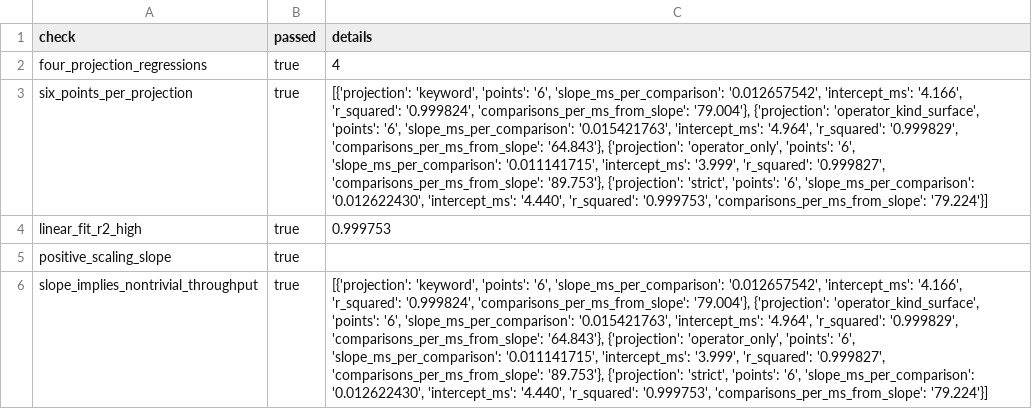
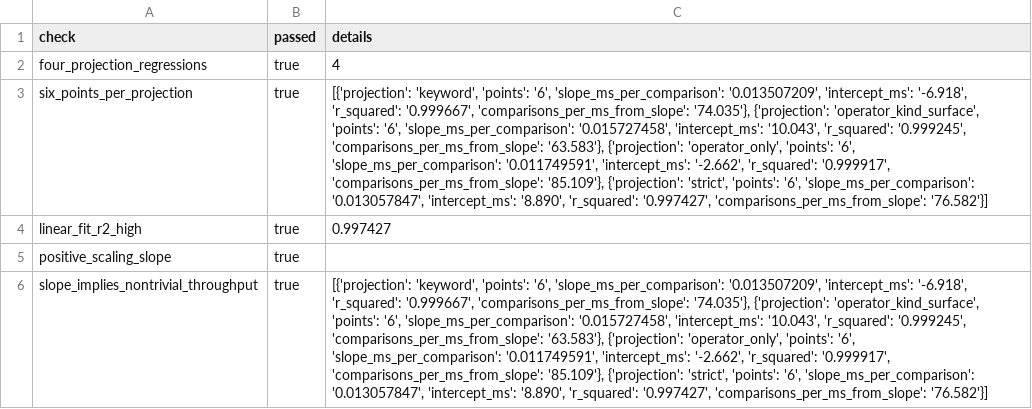
Before and after one commit to Haoyi-Zhang/OptSemC, a CSV file: artifact/evaluation/scalability_regression_check.csv, drawn as a sheet; the diff names each change by its address in the sheet, - before the commit and + after, or states it on an @@ line.

```diff
--- a/artifact/evaluation/scalability_regression_check.csv
+++ b/artifact/evaluation/scalability_regression_check.csv
-C3 (details): …'6', 'slope_ms_per_comparison': '0.012657542', 'intercept_ms': '4.166', 'r_squared': '0.999824', 'comparisons_per_ms_from_slope': '79.004'}, {'projection': 'operator_kind_surface', 'points': '6', 'slope_ms_per_comparison': '0.015421763', 'intercept_ms': '4.964', 'r_squared': '0.999829', 'comparisons_per_ms_from_slope': '64.843'}, {'projection': 'operator_only', 'points': '6', 'slope_ms_per_comparison': '0.011141715', 'intercept_ms': '3.999', 'r_squared': '0.999827', 'comparisons_per_ms_from_slope': '89.753'}, {'projection': 'strict', 'points': '6', 'slope_ms_per_comparison': '0.012622430', 'intercept_ms': '4.440', 'r_squared': '0.999753', 'comparisons_per_ms_from_slope': '79.224'}]
+C3 (details): …'6', 'slope_ms_per_comparison': '0.013507209', 'intercept_ms': '-6.918', 'r_squared': '0.999667', 'comparisons_per_ms_from_slope': '74.035'}, {'projection': 'operator_kind_surface', 'points': '6', 'slope_ms_per_comparison': '0.015727458', 'intercept_ms': '10.043', 'r_squared': '0.999245', 'comparisons_per_ms_from_slope': '63.583'}, {'projection': 'operator_only', 'points': '6', 'slope_ms_per_comparison': '0.011749591', 'intercept_ms': '-2.662', 'r_squared': '0.999917', 'comparisons_per_ms_from_slope': '85.109'}, {'projection': 'strict', 'points': '6', 'slope_ms_per_comparison': '0.013057847', 'intercept_ms': '8.890', 'r_squared': '0.997427', 'comparisons_per_ms_from_slope': '76.582'}]
-C4 (details): 0.999753
+C4 (details): 0.997427
-C6 (details): …'6', 'slope_ms_per_comparison': '0.012657542', 'intercept_ms': '4.166', 'r_squared': '0.999824', 'comparisons_per_ms_from_slope': '79.004'}, {'projection': 'operator_kind_surface', 'points': '6', 'slope_ms_per_comparison': '0.015421763', 'intercept_ms': '4.964', 'r_squared': '0.999829', 'comparisons_per_ms_from_slope': '64.843'}, {'projection': 'operator_only', 'points': '6', 'slope_ms_per_comparison': '0.011141715', 'intercept_ms': '3.999', 'r_squared': '0.999827', 'comparisons_per_ms_from_slope': '89.753'}, {'projection': 'strict', 'points': '6', 'slope_ms_per_comparison': '0.012622430', 'intercept_ms': '4.440', 'r_squared': '0.999753', 'comparisons_per_ms_from_slope': '79.224'}]
+C6 (details): …'6', 'slope_ms_per_comparison': '0.013507209', 'intercept_ms': '-6.918', 'r_squared': '0.999667', 'comparisons_per_ms_from_slope': '74.035'}, {'projection': 'operator_kind_surface', 'points': '6', 'slope_ms_per_comparison': '0.015727458', 'intercept_ms': '10.043', 'r_squared': '0.999245', 'comparisons_per_ms_from_slope': '63.583'}, {'projection': 'operator_only', 'points': '6', 'slope_ms_per_comparison': '0.011749591', 'intercept_ms': '-2.662', 'r_squared': '0.999917', 'comparisons_per_ms_from_slope': '85.109'}, {'projection': 'strict', 'points': '6', 'slope_ms_per_comparison': '0.013057847', 'intercept_ms': '8.890', 'r_squared': '0.997427', 'comparisons_per_ms_from_slope': '76.582'}]
```
Also changed, not shown: artifact/evaluation/algorithmic_scaling.csv, artifact/evaluation/probe_greedy_cover_prefix.csv, 25 other files.
